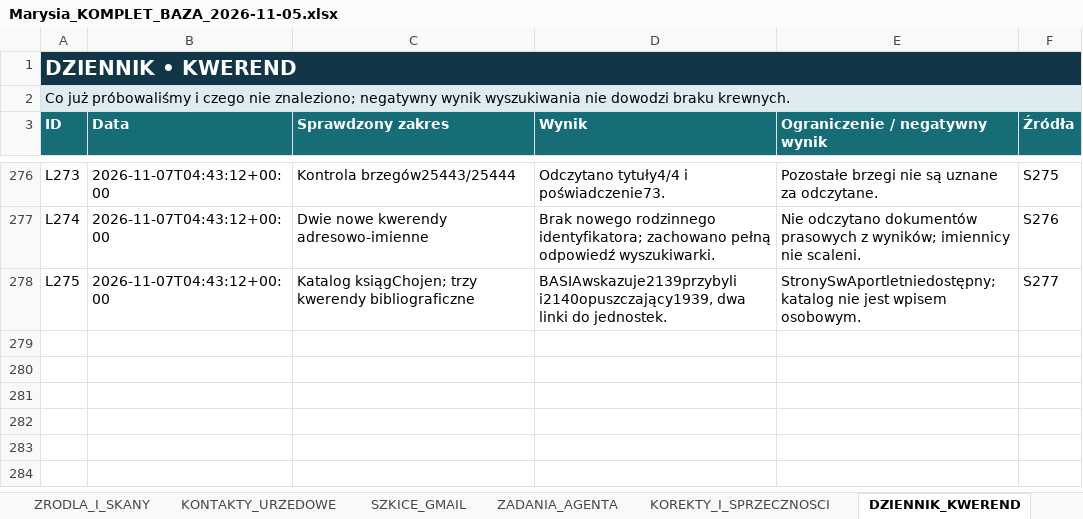
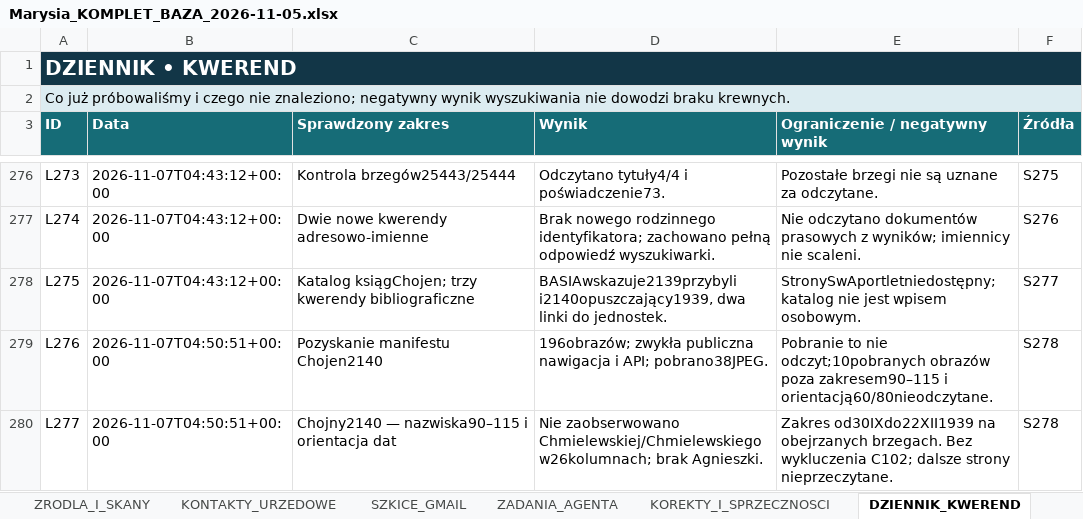
Before and after one commit to maciekkoz-PL/drzewo-genealogiczne, an Excel workbook: Marysia_KOMPLET_BAZA_2026-11-05.xlsx, sheet DZIENNIK_KWEREND, drawn as a sheet; only a part is shown, gaps mark what is left out; values as stored, in another font and other column widths than the file's, no borders; table styles not drawn; the diff names each change by its address in the sheet, - before the commit and + after, or states it on an @@ line.

Commit message:
Opublikuj trop Napiorkowskiego w drzewie v25 i zapisz kwerende Chojen

```diff
--- a/Marysia_KOMPLET_BAZA_2026-11-05.xlsx (sheet DZIENNIK_KWEREND)
+++ b/Marysia_KOMPLET_BAZA_2026-11-05.xlsx (sheet DZIENNIK_KWEREND)
+row 279: L276 | 2026-11-07T04:50:51+00:00 | Pozyskanie manifestu Chojen2140 | 196obrazów; zwykła publiczna nawigacja i API; pobrano38JPEG. | Pobranie to nie odczyt;10pobranych obrazów poza zakresem90–115 i orientacją60/80nieodczytane. | S278
+row 280: L277 | 2026-11-07T04:50:51+00:00 | Chojny2140 — nazwiska90–115 i orientacja dat | Nie zaobserwowano Chmielewskiej/Chmielewskiego w26kolumnach; brak Agnieszki. | Zakres od30IXdo22XII1939 na obejrzanych brzegach. Bez wykluczenia C102; dalsze strony nieprzeczytane. | S278
```
Also changed, not shown: sheet PLIKI_DOWODOWE, sheet ZRODLA_I_SKANY, sheet HIPOTEZY_OTWARTE, sheet ZADANIA_AGENTA, 31 other files.
